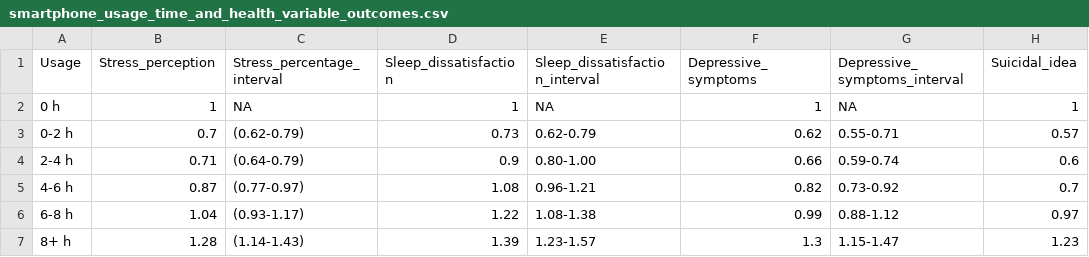
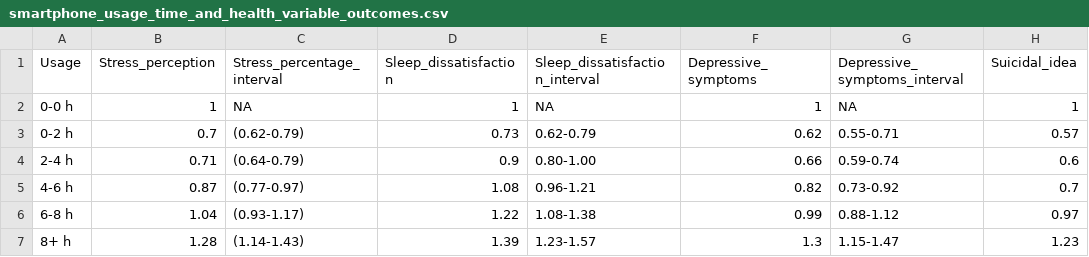
Before and after one commit to ryanfernald/MATH167R-Final-Project, a CSV file: DATA/smartphone_usage_time_and_health_variable_outcomes.csv, drawn as a sheet; only a part is shown; the diff names each change by its address in the sheet, - before the commit and + after, or states it on an @@ line.

```diff
--- a/DATA/smartphone_usage_time_and_health_variable_outcomes.csv
+++ b/DATA/smartphone_usage_time_and_health_variable_outcomes.csv
-A2 (Usage): 0 h
+A2 (Usage): 0-0 h
```
Also changed, not shown: 2 other files.
